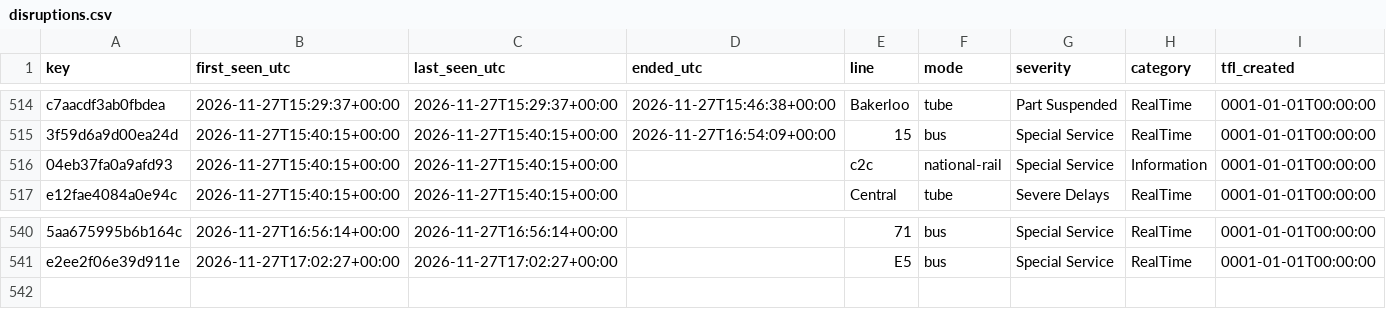
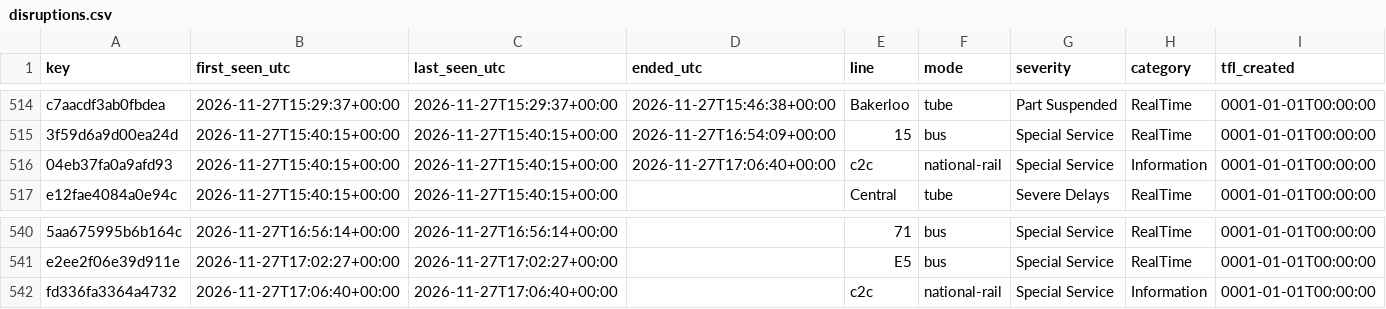
Before and after one commit to amiralichalabi/TfL_report, a CSV file: disruptions.csv, drawn as a sheet; only a part is shown, gaps mark what is left out; rows hold the shown columns only; the diff names each change by its address in the sheet, - before the commit and + after, or states it on an @@ line.

Commit message:
update disruptions

```diff
--- a/disruptions.csv
+++ b/disruptions.csv
-D516 (ended_utc): (empty)
+D516 (ended_utc): 2026-11-27T17:06:40+00:00
+row 542: fd336fa3364a4732 | 2026-11-27T17:06:40+00:00 | 2026-11-27T17:06:40+00:00 |  | c2c | national-rail | Special Service | Information | 0001-01-01T00:00:00
```
Also changed, not shown: 1 other file.
